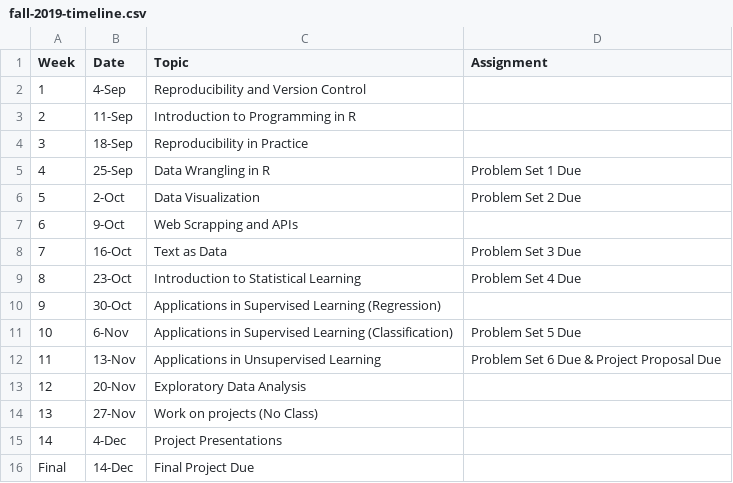
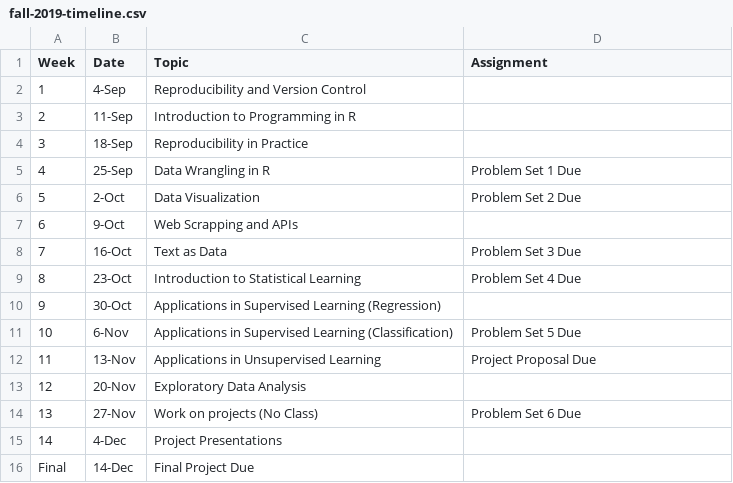
Before and after one commit to edunford/ppol670, a CSV file: Syllabus/fall-2019-timeline.csv, drawn as a sheet.

```diff
--- a/Syllabus/fall-2019-timeline.csv
+++ b/Syllabus/fall-2019-timeline.csv
@@ -11,5 +11,5 @@ Week , Date, Topic, Assignment
 10,6-Nov,Applications in Supervised Learning (Classification),Problem Set 5 Due
-11,13-Nov,Applications in Unsupervised Learning,Problem Set 6 Due & Project Proposal Due
+11,13-Nov,Applications in Unsupervised Learning,Project Proposal Due
 12,20-Nov,Exploratory Data Analysis,
-13,27-Nov,Work on projects (No Class),
+13,27-Nov,Work on projects (No Class),Problem Set 6 Due
 14,4-Dec,Project Presentations,
```
Also changed, not shown: 1 other file.
